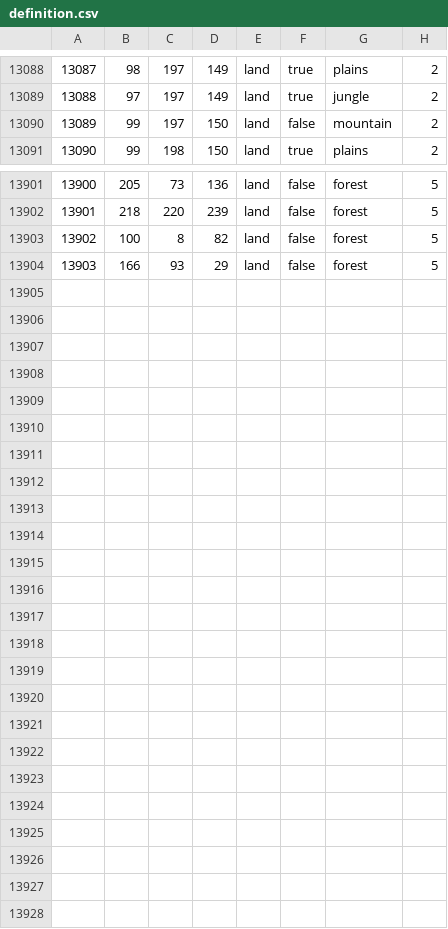
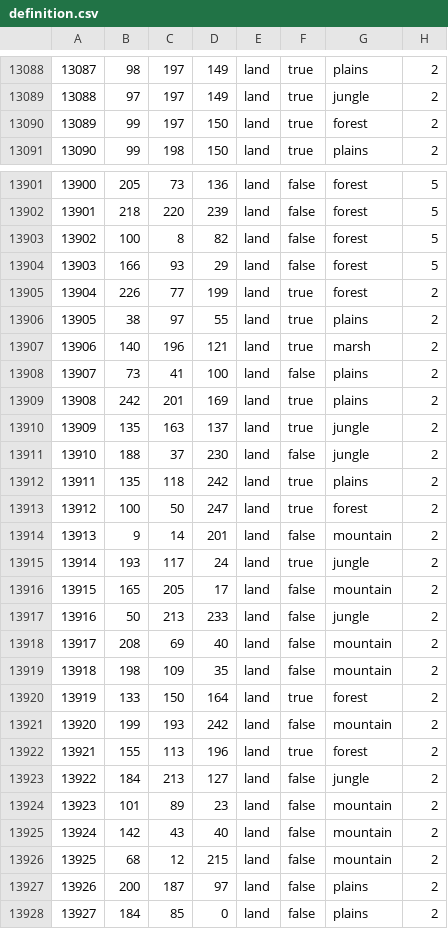
Before and after one commit to generalisofficial/tia2018, a CSV file: map/definition.csv, drawn as a sheet; only a part is shown, gaps mark what is left out; the diff covers the shown part only.

```diff
--- a/map/definition.csv
+++ b/map/definition.csv
@@ -13089,3 +13089,3 @@
 13088;97;197;149;land;true;jungle;2
-13089;99;197;150;land;false;mountain;2
+13089;99;197;150;land;true;forest;2
 13090;99;198;150;land;true;plains;2
@@ -13904 +13904,25 @@
 13903;166;93;29;land;false;forest;5
+13904;226;77;199;land;true;forest;2
+13905;38;97;55;land;true;plains;2
+13906;140;196;121;land;true;marsh;2
+13907;73;41;100;land;false;plains;2
+13908;242;201;169;land;true;plains;2
+13909;135;163;137;land;true;jungle;2
+13910;188;37;230;land;false;jungle;2
+13911;135;118;242;land;true;plains;2
+13912;100;50;247;land;true;forest;2
+13913;9;14;201;land;false;mountain;2
+13914;193;117;24;land;true;jungle;2
+13915;165;205;17;land;false;mountain;2
+13916;50;213;233;land;false;jungle;2
+13917;208;69;40;land;false;mountain;2
+13918;198;109;35;land;false;mountain;2
+13919;133;150;164;land;true;forest;2
+13920;199;193;242;land;false;mountain;2
+13921;155;113;196;land;true;forest;2
+13922;184;213;127;land;false;jungle;2
+13923;101;89;23;land;false;mountain;2
+13924;142;43;40;land;false;mountain;2
+13925;68;12;215;land;false;mountain;2
+13926;200;187;97;land;false;plains;2
+13927;184;85;0;land;false;plains;2
```
Also changed, not shown: 4 edited cells elsewhere in this file, map/adjacencies.csv, 37 other files.
